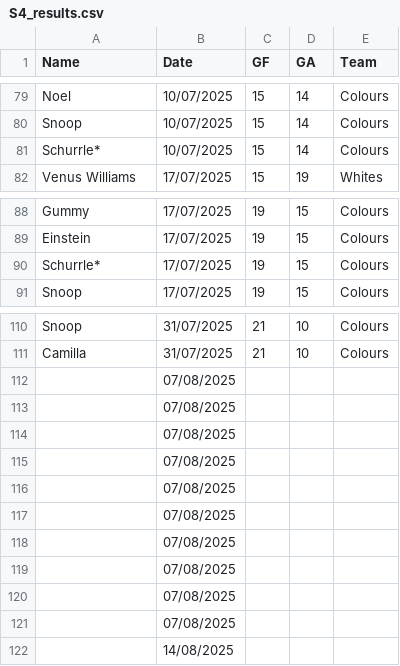
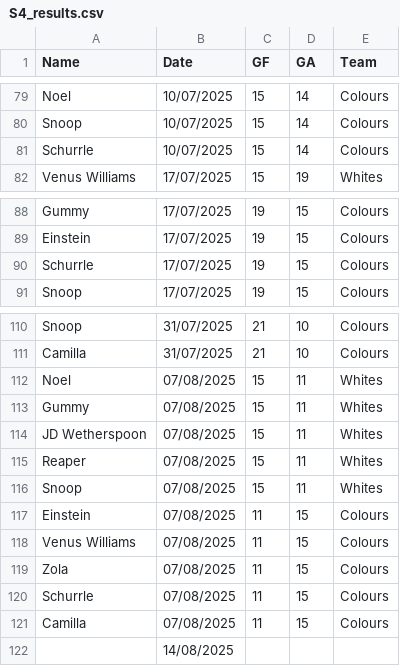
Before and after one commit to Deadlocked2/football_table, a CSV file: data/S4_results.csv, drawn as a sheet; only a part is shown, gaps mark what is left out.

```diff
--- a/data/S4_results.csv
+++ b/data/S4_results.csv
@@ -80,3 +80,3 @@ Noel,10/07/2025,15,14,Colours
 Snoop,10/07/2025,15,14,Colours
-Schurrle*,10/07/2025,15,14,Colours
+Schurrle,10/07/2025,15,14,Colours
 Venus Williams,17/07/2025,15,19,Whites
@@ -89,3 +89,3 @@ Gummy,17/07/2025,19,15,Colours
 Einstein,17/07/2025,19,15,Colours
-Schurrle*,17/07/2025,19,15,Colours
+Schurrle,17/07/2025,19,15,Colours
 Snoop,17/07/2025,19,15,Colours
@@ -111,12 +111,12 @@ Snoop,31/07/2025,21,10,Colours
 Camilla,31/07/2025,21,10,Colours
-,07/08/2025,,,
-,07/08/2025,,,
-,07/08/2025,,,
-,07/08/2025,,,
-,07/08/2025,,,
-,07/08/2025,,,
-,07/08/2025,,,
-,07/08/2025,,,
-,07/08/2025,,,
-,07/08/2025,,,
+Noel,07/08/2025,15,11,Whites
+Gummy,07/08/2025,15,11,Whites
+JD Wetherspoon,07/08/2025,15,11,Whites
+Reaper,07/08/2025,15,11,Whites
+Snoop,07/08/2025,15,11,Whites
+Einstein,07/08/2025,11,15,Colours
+Venus Williams,07/08/2025,11,15,Colours
+Zola,07/08/2025,11,15,Colours
+Schurrle,07/08/2025,11,15,Colours
+Camilla,07/08/2025,11,15,Colours
 ,14/08/2025,,,
```
Also changed, not shown: 2 other files.
